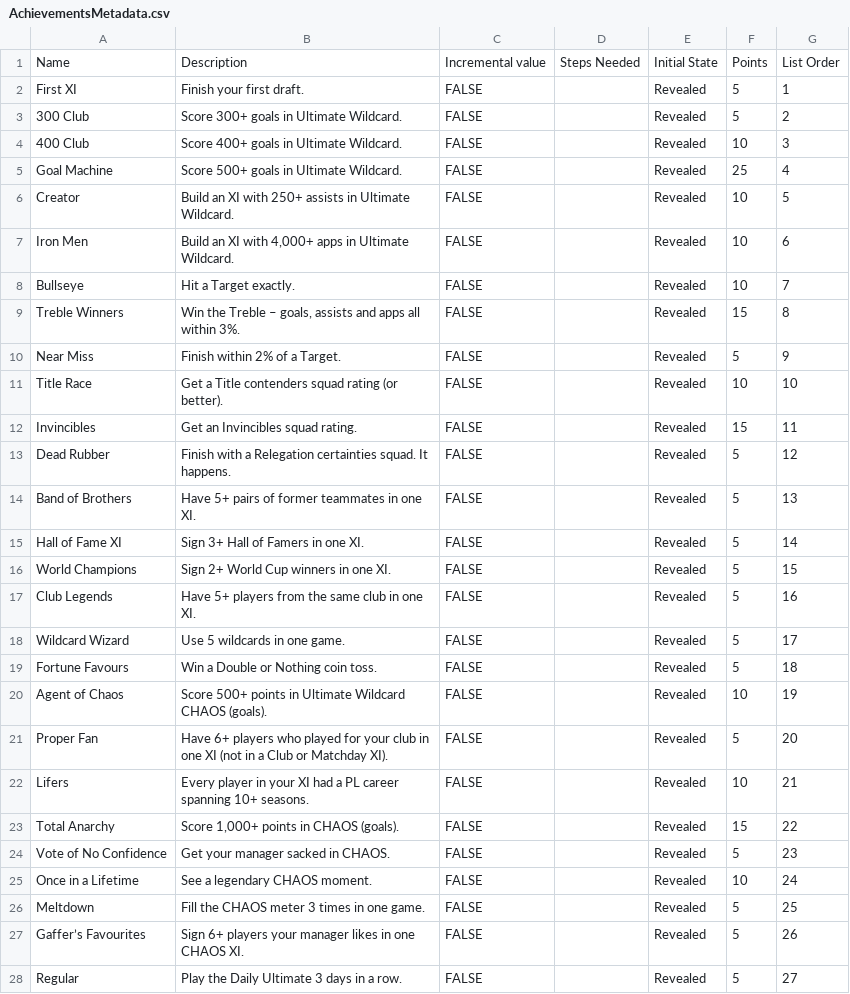
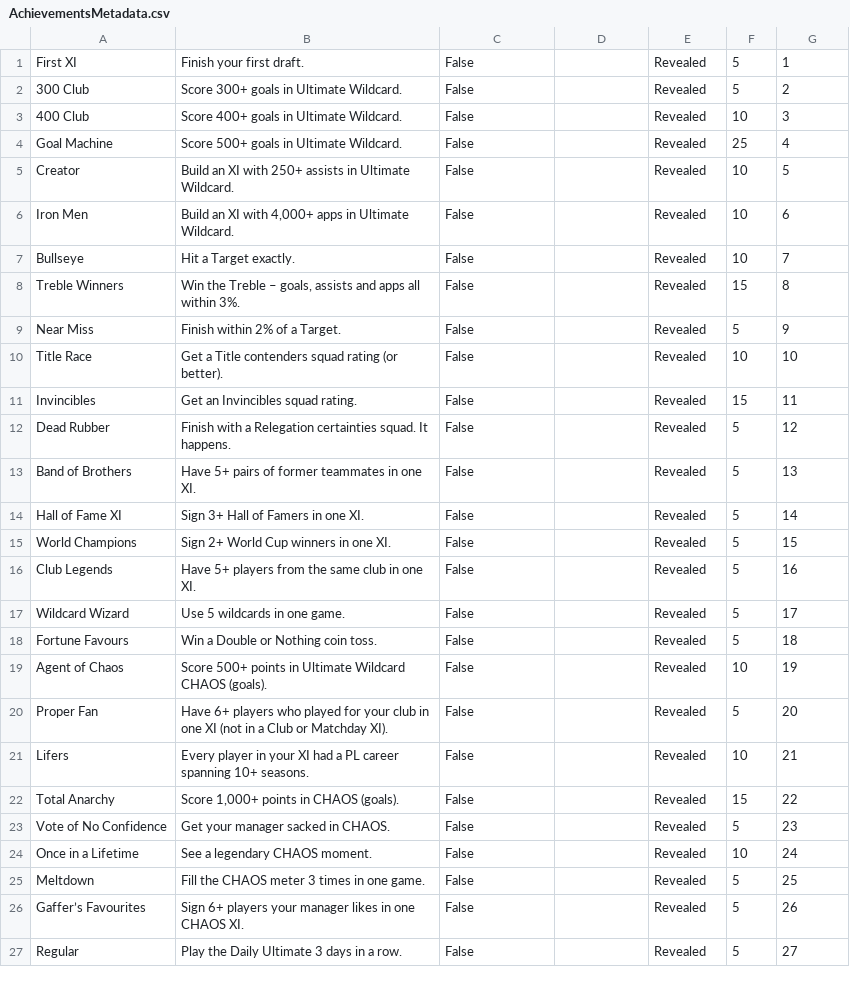
Before and after one commit to OpportunisticGames/opportunisticgames.github.io, a CSV file: android/store/play-achievements/AchievementsMetadata.csv, drawn as a sheet; only a part is shown; the diff covers the shown part only.

```diff
--- a/android/store/play-achievements/AchievementsMetadata.csv
+++ b/android/store/play-achievements/AchievementsMetadata.csv
@@ -1,28 +1,27 @@
-Name,Description,Incremental value,Steps Needed,Initial State,Points,List Order
-First XI,Finish your first draft.,FALSE,,Revealed,5,1
-300 Club,Score 300+ goals in Ultimate Wildcard.,FALSE,,Revealed,5,2
-400 Club,Score 400+ goals in Ultimate Wildcard.,FALSE,,Revealed,10,3
-Goal Machine,Score 500+ goals in Ultimate Wildcard.,FALSE,,Revealed,25,4
-Creator,Build an XI with 250+ assists in Ultimate Wildcard.,FALSE,,Revealed,10,5
-Iron Men,"Build an XI with 4,000+ apps in Ultimate Wildcard.",FALSE,,Revealed,10,6
-Bullseye,Hit a Target exactly.,FALSE,,Revealed,10,7
-Treble Winners,"Win the Treble – goals, assists and apps all within 3%.",FALSE,,Revealed,15,8
-Near Miss,Finish within 2% of a Target.,FALSE,,Revealed,5,9
-Title Race,Get a Title contenders squad rating (or better).,FALSE,,Revealed,10,10
-Invincibles,Get an Invincibles squad rating.,FALSE,,Revealed,15,11
-Dead Rubber,Finish with a Relegation certainties squad. It happens.,FALSE,,Revealed,5,12
-Band of Brothers,Have 5+ pairs of former teammates in one XI.,FALSE,,Revealed,5,13
-Hall of Fame XI,Sign 3+ Hall of Famers in one XI.,FALSE,,Revealed,5,14
-World Champions,Sign 2+ World Cup winners in one XI.,FALSE,,Revealed,5,15
-Club Legends,Have 5+ players from the same club in one XI.,FALSE,,Revealed,5,16
-Wildcard Wizard,Use 5 wildcards in one game.,FALSE,,Revealed,5,17
-Fortune Favours,Win a Double or Nothing coin toss.,FALSE,,Revealed,5,18
-Agent of Chaos,Score 500+ points in Ultimate Wildcard CHAOS (goals).,FALSE,,Revealed,10,19
-Proper Fan,Have 6+ players who played for your club in one XI (not in a Club or Matchday XI).,FALSE,,Revealed,5,20
-Lifers,Every player in your XI had a PL career spanning 10+ seasons.,FALSE,,Revealed,10,21
-Total Anarchy,"Score 1,000+ points in CHAOS (goals).",FALSE,,Revealed,15,22
-Vote of No Confidence,Get your manager sacked in CHAOS.,FALSE,,Revealed,5,23
-Once in a Lifetime,See a legendary CHAOS moment.,FALSE,,Revealed,10,24
-Meltdown,Fill the CHAOS meter 3 times in one game.,FALSE,,Revealed,5,25
-Gaffer’s Favourites,Sign 6+ players your manager likes in one CHAOS XI.,FALSE,,Revealed,5,26
-Regular,Play the Daily Ultimate 3 days in a row.,FALSE,,Revealed,5,27
+First XI,Finish your first draft.,False,,Revealed,5,1
+300 Club,Score 300+ goals in Ultimate Wildcard.,False,,Revealed,5,2
+400 Club,Score 400+ goals in Ultimate Wildcard.,False,,Revealed,10,3
+Goal Machine,Score 500+ goals in Ultimate Wildcard.,False,,Revealed,25,4
+Creator,Build an XI with 250+ assists in Ultimate Wildcard.,False,,Revealed,10,5
+Iron Men,"Build an XI with 4,000+ apps in Ultimate Wildcard.",False,,Revealed,10,6
+Bullseye,Hit a Target exactly.,False,,Revealed,10,7
+Treble Winners,"Win the Treble – goals, assists and apps all within 3%.",False,,Revealed,15,8
+Near Miss,Finish within 2% of a Target.,False,,Revealed,5,9
+Title Race,Get a Title contenders squad rating (or better).,False,,Revealed,10,10
+Invincibles,Get an Invincibles squad rating.,False,,Revealed,15,11
+Dead Rubber,Finish with a Relegation certainties squad. It happens.,False,,Revealed,5,12
+Band of Brothers,Have 5+ pairs of former teammates in one XI.,False,,Revealed,5,13
+Hall of Fame XI,Sign 3+ Hall of Famers in one XI.,False,,Revealed,5,14
+World Champions,Sign 2+ World Cup winners in one XI.,False,,Revealed,5,15
+Club Legends,Have 5+ players from the same club in one XI.,False,,Revealed,5,16
+Wildcard Wizard,Use 5 wildcards in one game.,False,,Revealed,5,17
+Fortune Favours,Win a Double or Nothing coin toss.,False,,Revealed,5,18
+Agent of Chaos,Score 500+ points in Ultimate Wildcard CHAOS (goals).,False,,Revealed,10,19
+Proper Fan,Have 6+ players who played for your club in one XI (not in a Club or Matchday XI).,False,,Revealed,5,20
+Lifers,Every player in your XI had a PL career spanning 10+ seasons.,False,,Revealed,10,21
+Total Anarchy,"Score 1,000+ points in CHAOS (goals).",False,,Revealed,15,22
+Vote of No Confidence,Get your manager sacked in CHAOS.,False,,Revealed,5,23
+Once in a Lifetime,See a legendary CHAOS moment.,False,,Revealed,10,24
+Meltdown,Fill the CHAOS meter 3 times in one game.,False,,Revealed,5,25
+Gaffer’s Favourites,Sign 6+ players your manager likes in one CHAOS XI.,False,,Revealed,5,26
+Regular,Play the Daily Ultimate 3 days in a row.,False,,Revealed,5,27
```
Also changed, not shown: 73 edited cells elsewhere in this file, android/store/play-achievements/AchievementsIconsMappings.csv, 2 other files.
